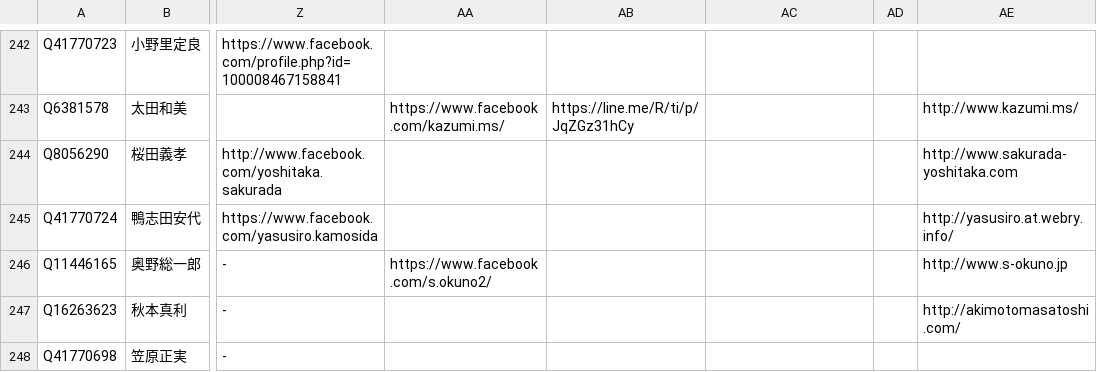
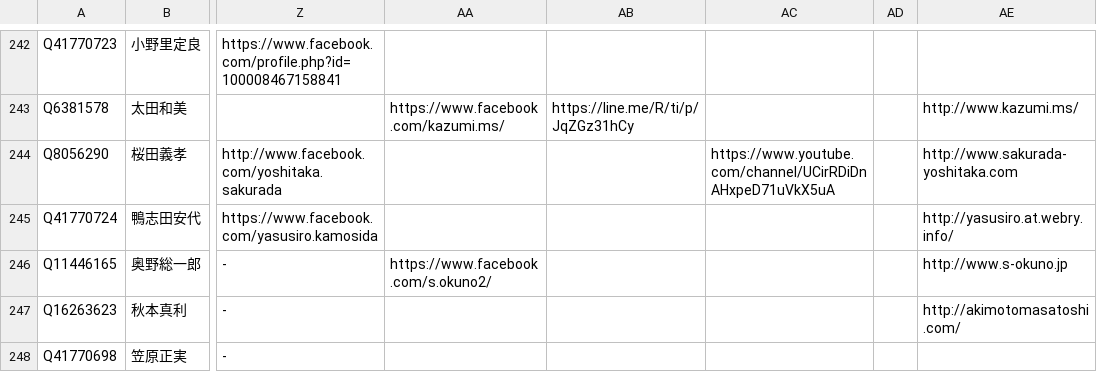
Before and after one commit to hkwi/shuin48pre, a CSV file: docs/gdoc_gray_db.csv, drawn as a sheet; only a part is shown, gaps mark what is left out; the diff names each change by its address in the sheet, - before the commit and + after, or states it on an @@ line.

Commit message:
sync

```diff
--- a/docs/gdoc_gray_db.csv
+++ b/docs/gdoc_gray_db.csv
-AC244: (empty)
+AC244: https://www.youtube.com/channel/UCirRDiDnAHxpeD71uVkX5uA
```
